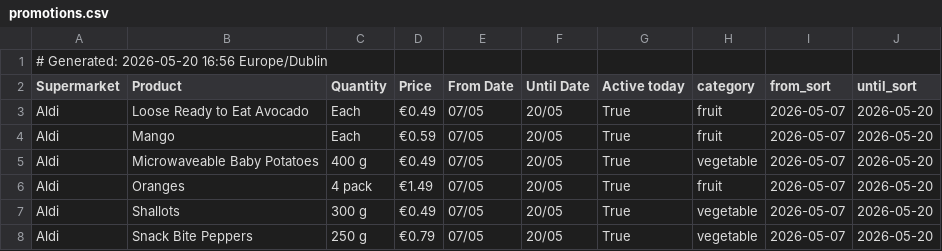
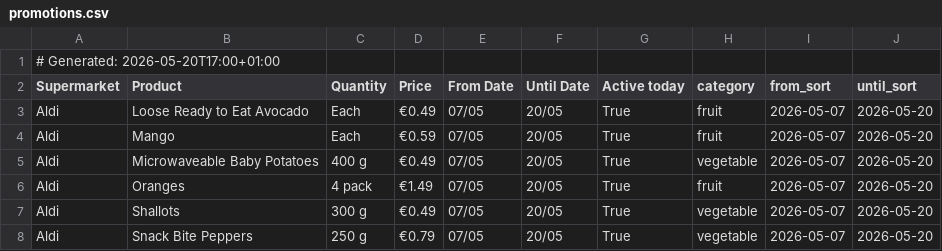
Before and after one commit to romilskr3/PromotionsAccumulator, a CSV file: output/promotions.csv, drawn as a sheet; only a part is shown.

```diff
--- a/output/promotions.csv
+++ b/output/promotions.csv
@@ -1,2 +1,2 @@
-# Generated: 2026-05-20 16:56 Europe/Dublin
+# Generated: 2026-05-20T17:00+01:00
 Supermarket,Product,Quantity,Price,From Date,Until Date,Active today,category,from_sort,until_sort
```
Also changed, not shown: docs/promotions.csv, 8 other files.
